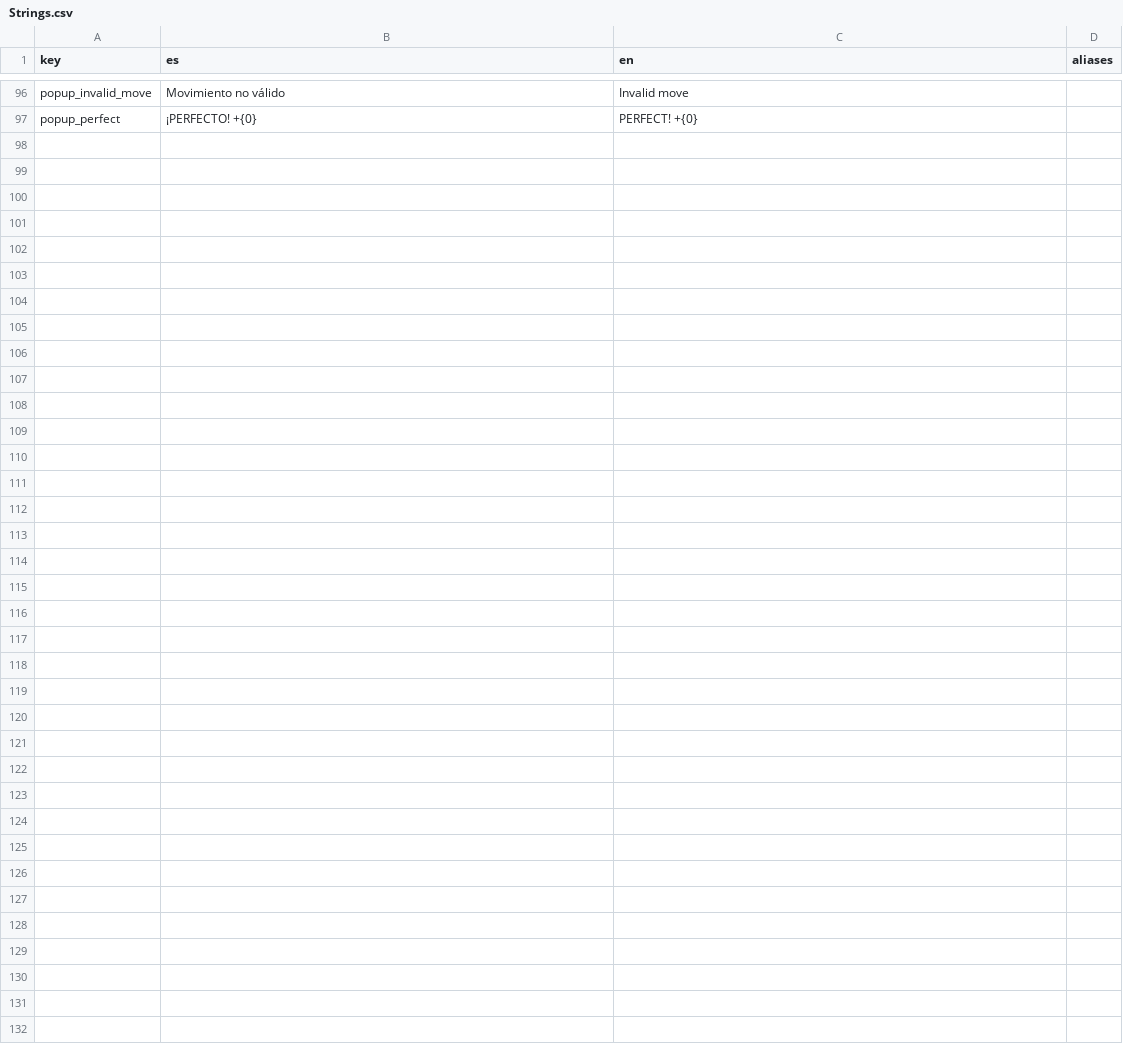
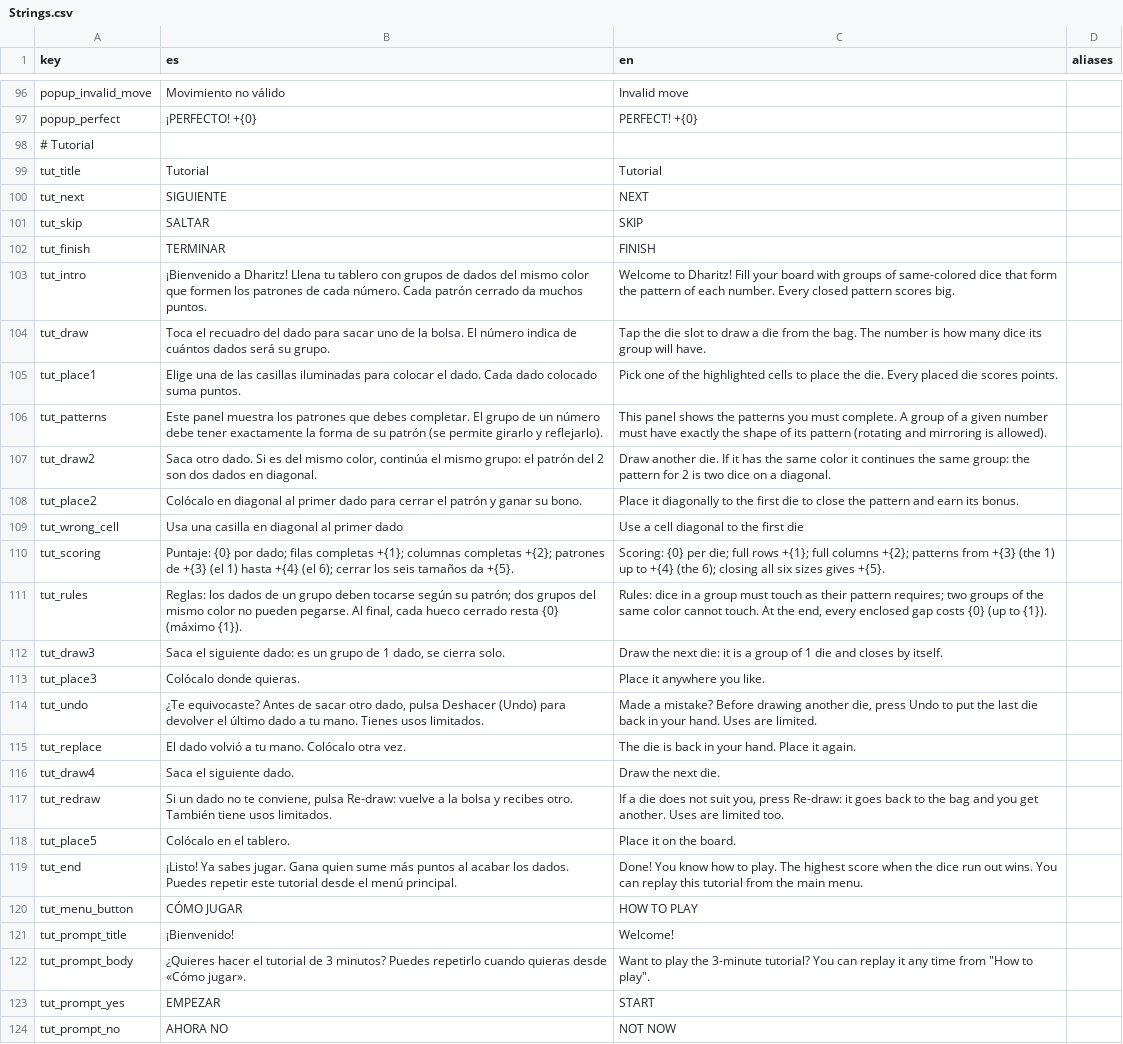
Before and after one commit to AlbertEinstein329/Dharitz, a CSV file: Assets/Resources/Localization/Strings.csv, drawn as a sheet; only a part is shown, gaps mark what is left out; the diff names each change by its address in the sheet, - before the commit and + after, or states it on an @@ line.

```diff
--- a/Assets/Resources/Localization/Strings.csv
+++ b/Assets/Resources/Localization/Strings.csv
+row 98: # Tutorial
+row 99: tut_title | Tutorial | Tutorial
+row 100: tut_next | SIGUIENTE | NEXT
+row 101: tut_skip | SALTAR | SKIP
+row 102: tut_finish | TERMINAR | FINISH
+row 103: tut_intro | ¡Bienvenido a Dharitz! Llena tu tablero con grupos de dados del mismo color que formen los patrones de cada número. Cada patrón cerrado da muchos puntos. | Welcome to Dharitz! Fill your board with groups of same-colored dice that form the pattern of each number. Every closed pattern scores big.
+row 104: tut_draw | Toca el recuadro del dado para sacar uno de la bolsa. El número indica de cuántos dados será su grupo. | Tap the die slot to draw a die from the bag. The number is how many dice its group will have.
+row 105: tut_place1 | Elige una de las casillas iluminadas para colocar el dado. Cada dado colocado suma puntos. | Pick one of the highlighted cells to place the die. Every placed die scores points.
+row 106: tut_patterns | Este panel muestra los patrones que debes completar. El grupo de un número debe tener exactamente la forma de su patrón (se permite girarlo y reflejarlo). | This panel shows the patterns you must complete. A group of a given number must have exactly the shape of its pattern (rotating and mirroring is allowed).
+row 107: tut_draw2 | Saca otro dado. Si es del mismo color, continúa el mismo grupo: el patrón del 2 son dos dados en diagonal. | Draw another die. If it has the same color it continues the same group: the pattern for 2 is two dice on a diagonal.
+row 108: tut_place2 | Colócalo en diagonal al primer dado para cerrar el patrón y ganar su bono. | Place it diagonally to the first die to close the pattern and earn its bonus.
+row 109: tut_wrong_cell | Usa una casilla en diagonal al primer dado | Use a cell diagonal to the first die
+row 110: tut_scoring | Puntaje: {0} por dado; filas completas +{1}; columnas completas +{2}; patrones de +{3} (el 1) hasta +{4} (el 6); cerrar los seis tamaños da +{5}. | Scoring: {0} per die; full rows +{1}; full columns +{2}; patterns from +{3} (the 1) up to +{4} (the 6); closing all six sizes gives +{5}.
+row 111: tut_rules | Reglas: los dados de un grupo deben tocarse según su patrón; dos grupos del mismo color no pueden pegarse. Al final, cada hueco cerrado resta {0} (máximo {1}). | Rules: dice in a group must touch as their pattern requires; two groups of the same color cannot touch. At the end, every enclosed gap costs {0} (up to {1}).
+row 112: tut_draw3 | Saca el siguiente dado: es un grupo de 1 dado, se cierra solo. | Draw the next die: it is a group of 1 die and closes by itself.
+row 113: tut_place3 | Colócalo donde quieras. | Place it anywhere you like.
+row 114: tut_undo | ¿Te equivocaste? Antes de sacar otro dado, pulsa Deshacer (Undo) para devolver el último dado a tu mano. Tienes usos limitados. | Made a mistake? Before drawing another die, press Undo to put the last die back in your hand. Uses are limited.
+row 115: tut_replace | El dado volvió a tu mano. Colócalo otra vez. | The die is back in your hand. Place it again.
+row 116: tut_draw4 | Saca el siguiente dado. | Draw the next die.
+row 117: tut_redraw | Si un dado no te conviene, pulsa Re-draw: vuelve a la bolsa y recibes otro. También tiene usos limitados. | If a die does not suit you, press Re-draw: it goes back to the bag and you get another. Uses are limited too.
+row 118: tut_place5 | Colócalo en el tablero. | Place it on the board.
+row 119: tut_end | ¡Listo! Ya sabes jugar. Gana quien sume más puntos al acabar los dados. Puedes repetir este tutorial desde el menú principal. | Done! You know how to play. The highest score when the dice run out wins. You can replay this tutorial from the main menu.
+row 120: tut_menu_button | CÓMO JUGAR | HOW TO PLAY
+row 121: tut_prompt_title | ¡Bienvenido! | Welcome!
+row 122: tut_prompt_body | ¿Quieres hacer el tutorial de 3 minutos? Puedes repetirlo cuando quieras desde «Cómo jugar». | Want to play the 3-minute tutorial? You can replay it any time from "How to play".
+row 123: tut_prompt_yes | EMPEZAR | START
+row 124: tut_prompt_no | AHORA NO | NOT NOW
```
Also changed, not shown: 14 other files.
